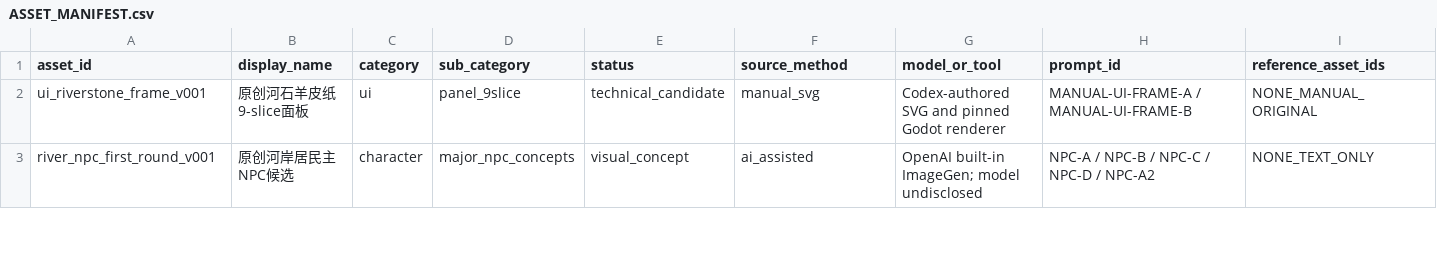
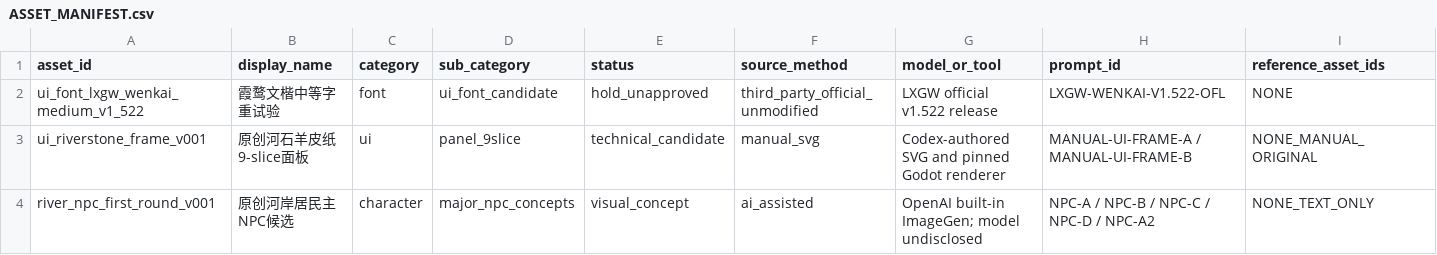
Before and after one commit to T1doo/Capybara, a CSV file: docs/production/ASSET_MANIFEST.csv, drawn as a sheet; only a part is shown; rows hold the shown columns only; the diff names each change by its address in the sheet, - before the commit and + after, or states it on an @@ line.

Commit message:
docs(stage3): preserve font trial and verified CI recovery

```diff
--- a/docs/production/ASSET_MANIFEST.csv
+++ b/docs/production/ASSET_MANIFEST.csv
+row 2: ui_font_lxgw_wenkai_medium_v1_522 | 霞鹜文楷中等字重试验 | font | ui_font_candidate | hold_unapproved | third_party_official_unmodified | LXGW official v1.522 release | LXGW-WENKAI-V1.522-OFL | NONE
```
Also changed, not shown: 5 other files.
